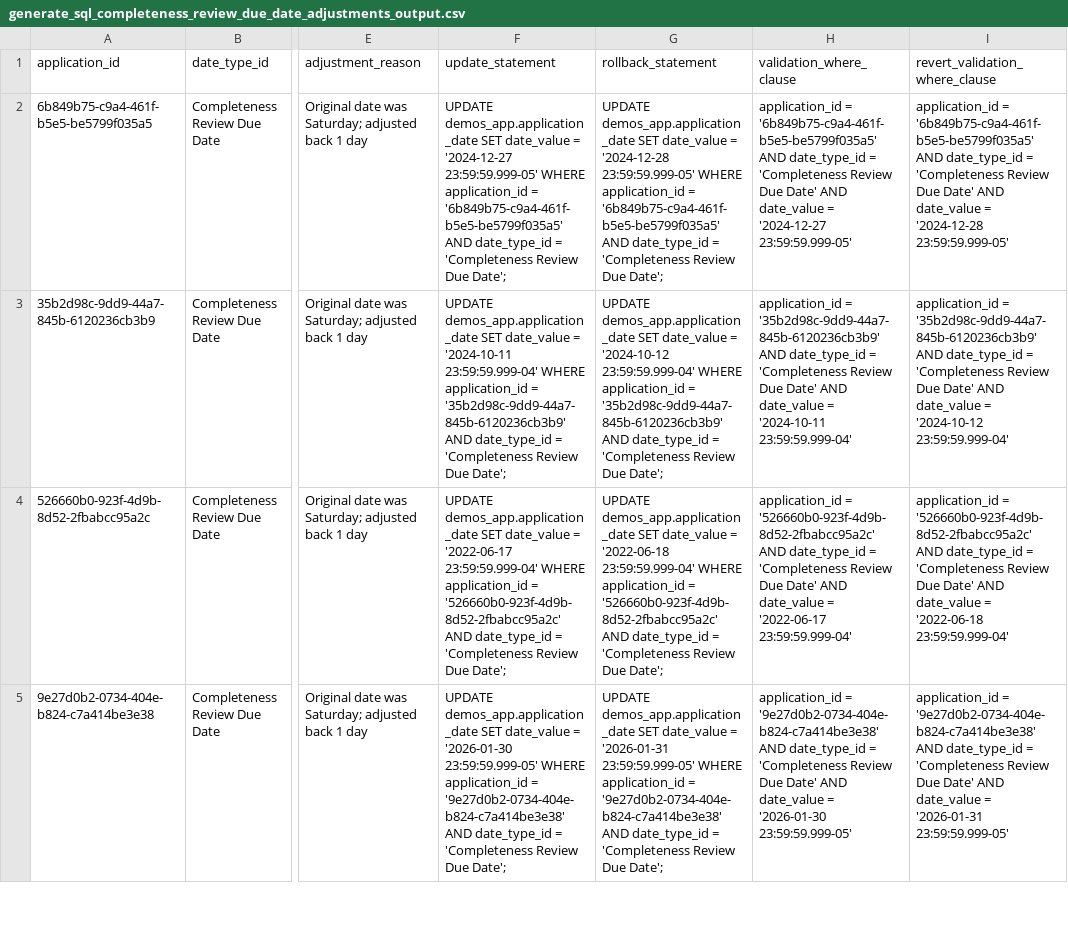
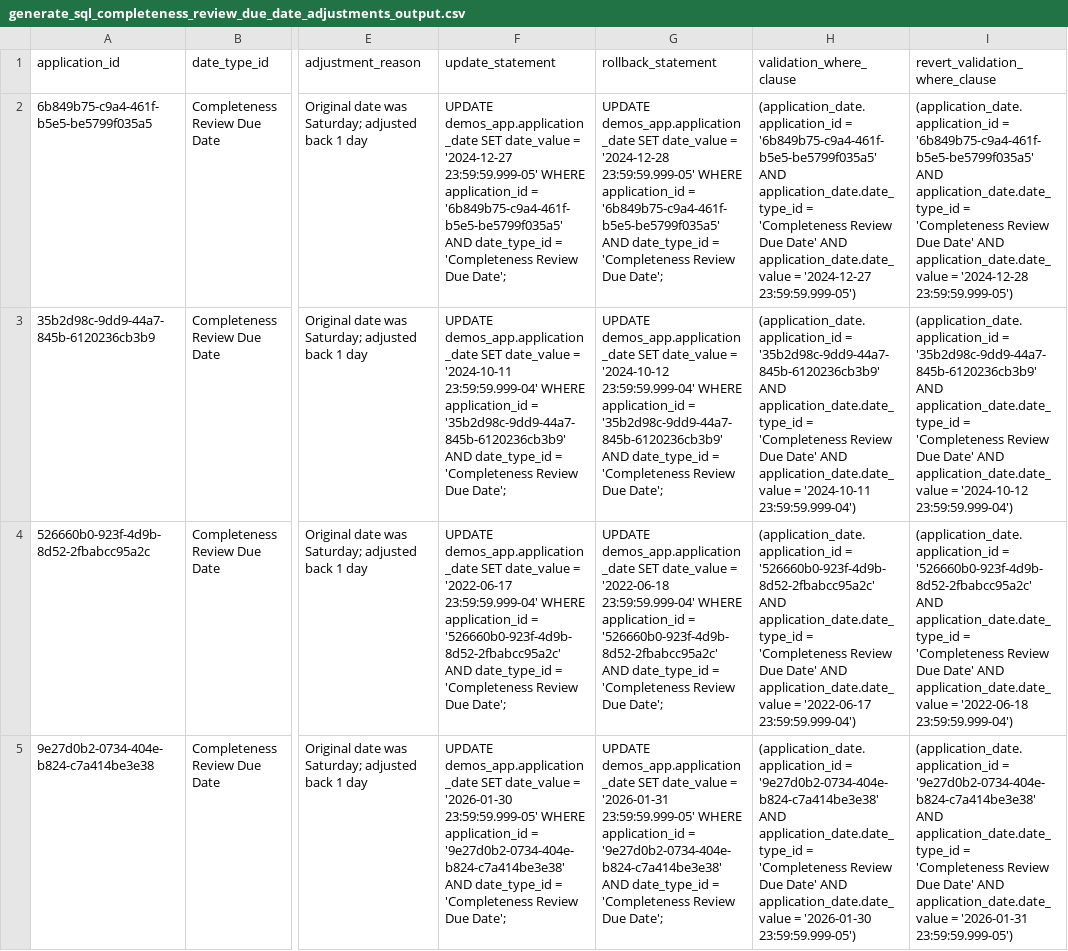
Before and after one commit to Enterprise-CMCS/demos, a CSV file: server/src/data_fixes/20261119_DEMOS-3081_adjust_existing_invalid_completeness_review_due_dates/artifacts/generate_sql_completeness_review_due_date_adjustments_output.csv, drawn as a sheet; only a part is shown, gaps mark what is left out; the diff covers the shown part only; the diff names each change by its address in the sheet, - before the commit and + after, or states it on an @@ line.

Commit message:
DEMOS-3081: regenerated script with new dates

```diff
--- a/server/src/data_fixes/20261119_DEMOS-3081_adjust_existing_invalid_completeness_review_due_dates/artifacts/generate_sql_completeness_review_due_date_adjustments_output.csv
+++ b/server/src/data_fixes/20261119_DEMOS-3081_adjust_existing_invalid_completeness_review_due_dates/artifacts/generate_sql_completeness_review_due_date_adjustments_output.csv
-H2 (validation_where_clause): application_id = '6b849b75-c9a4-461f-b5e5-be5799f035a5' AND date_type_id = 'Completeness Review Due Date' AND date_value = '2024-12-27 23:59:59.999-05'
+H2 (validation_where_clause): (application_date.application_id = '6b849b75-c9a4-461f-b5e5-be5799f035a5' AND application_date.date_type_id = 'Completeness Review Due Date' AND application_date.date_value = '2024-12-27 23:59:59.999-05')
-I2 (revert_validation_where_clause): application_id = '6b849b75-c9a4-461f-b5e5-be5799f035a5' AND date_type_id = 'Completeness Review Due Date' AND date_value = '2024-12-28 23:59:59.999-05'
+I2 (revert_validation_where_clause): (application_date.application_id = '6b849b75-c9a4-461f-b5e5-be5799f035a5' AND application_date.date_type_id = 'Completeness Review Due Date' AND application_date.date_value = '2024-12-28 23:59:59.999-05')
-H3 (validation_where_clause): application_id = '35b2d98c-9dd9-44a7-845b-6120236cb3b9' AND date_type_id = 'Completeness Review Due Date' AND date_value = '2024-10-11 23:59:59.999-04'
+H3 (validation_where_clause): (application_date.application_id = '35b2d98c-9dd9-44a7-845b-6120236cb3b9' AND application_date.date_type_id = 'Completeness Review Due Date' AND application_date.date_value = '2024-10-11 23:59:59.999-04')
-I3 (revert_validation_where_clause): application_id = '35b2d98c-9dd9-44a7-845b-6120236cb3b9' AND date_type_id = 'Completeness Review Due Date' AND date_value = '2024-10-12 23:59:59.999-04'
+I3 (revert_validation_where_clause): (application_date.application_id = '35b2d98c-9dd9-44a7-845b-6120236cb3b9' AND application_date.date_type_id = 'Completeness Review Due Date' AND application_date.date_value = '2024-10-12 23:59:59.999-04')
-H4 (validation_where_clause): application_id = '526660b0-923f-4d9b-8d52-2fbabcc95a2c' AND date_type_id = 'Completeness Review Due Date' AND date_value = '2022-06-17 23:59:59.999-04'
+H4 (validation_where_clause): (application_date.application_id = '526660b0-923f-4d9b-8d52-2fbabcc95a2c' AND application_date.date_type_id = 'Completeness Review Due Date' AND application_date.date_value = '2022-06-17 23:59:59.999-04')
-I4 (revert_validation_where_clause): application_id = '526660b0-923f-4d9b-8d52-2fbabcc95a2c' AND date_type_id = 'Completeness Review Due Date' AND date_value = '2022-06-18 23:59:59.999-04'
+I4 (revert_validation_where_clause): (application_date.application_id = '526660b0-923f-4d9b-8d52-2fbabcc95a2c' AND application_date.date_type_id = 'Completeness Review Due Date' AND application_date.date_value = '2022-06-18 23:59:59.999-04')
-H5 (validation_where_clause): application_id = '9e27d0b2-0734-404e-b824-c7a414be3e38' AND date_type_id = 'Completeness Review Due Date' AND date_value = '2026-01-30 23:59:59.999-05'
+H5 (validation_where_clause): (application_date.application_id = '9e27d0b2-0734-404e-b824-c7a414be3e38' AND application_date.date_type_id = 'Completeness Review Due Date' AND application_date.date_value = '2026-01-30 23:59:59.999-05')
-I5 (revert_validation_where_clause): application_id = '9e27d0b2-0734-404e-b824-c7a414be3e38' AND date_type_id = 'Completeness Review Due Date' AND date_value = '2026-01-31 23:59:59.999-05'
+I5 (revert_validation_where_clause): (application_date.application_id = '9e27d0b2-0734-404e-b824-c7a414be3e38' AND application_date.date_type_id = 'Completeness Review Due Date' AND application_date.date_value = '2026-01-31 23:59:59.999-05')
```
Also changed, not shown: 1 added row and 42 edited cells elsewhere in this file, 5 other files.
